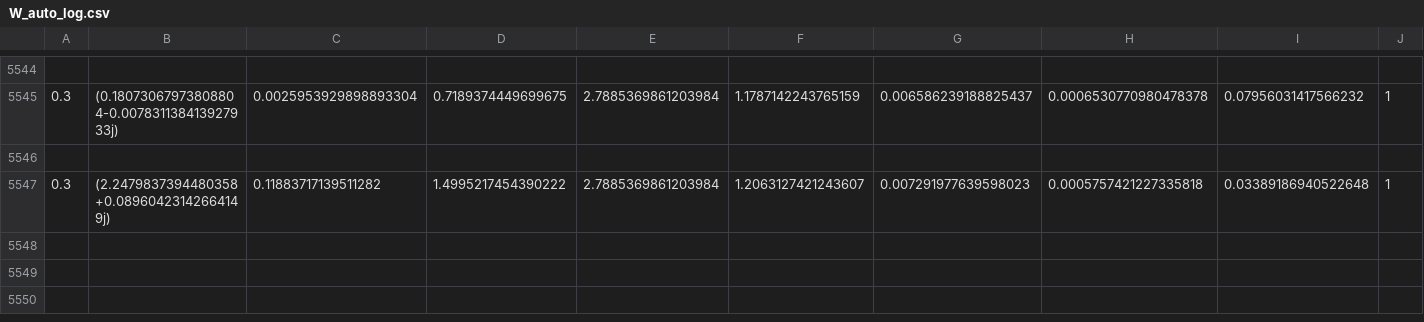
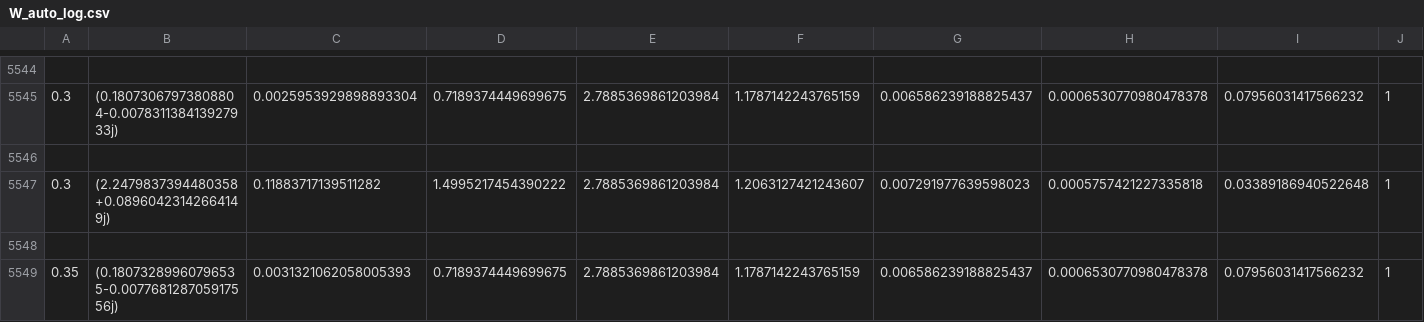
Before and after one commit to maxtcurie/SLiM, a CSV file: W_auto_log.csv, drawn as a sheet; only a part is shown, gaps mark what is left out; rows hold the shown columns only; the diff names each change by its address in the sheet, - before the commit and + after, or states it on an @@ line.

```diff
--- a/W_auto_log.csv
+++ b/W_auto_log.csv
+row 5548: (empty)
+row 5549: 0.35 | (0.18073289960796535-0.007768128705917556j) | 0.0031321062058005393 | 0.7189374449699675 | 2.7885369861203984 | 1.1787142243765159 | 0.006586239188825437 | 0.0006530770980478378 | 0.07956031417566232 | 1
```
Also changed, not shown: Output/global_dispersion_n3.csv, 1 other file.
